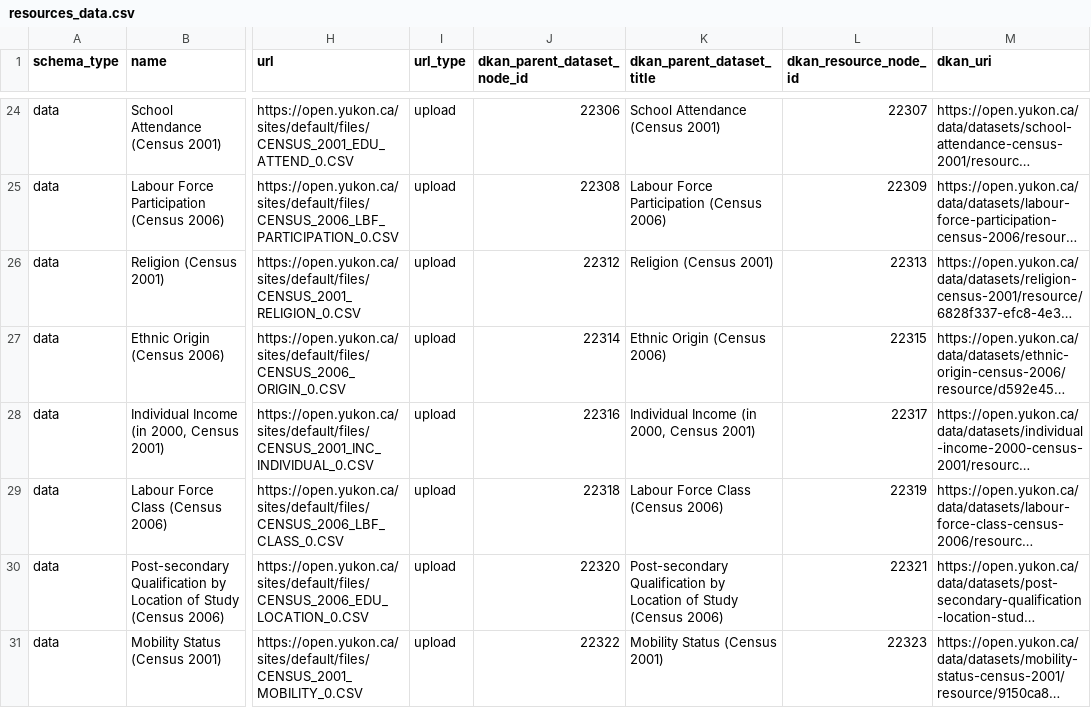
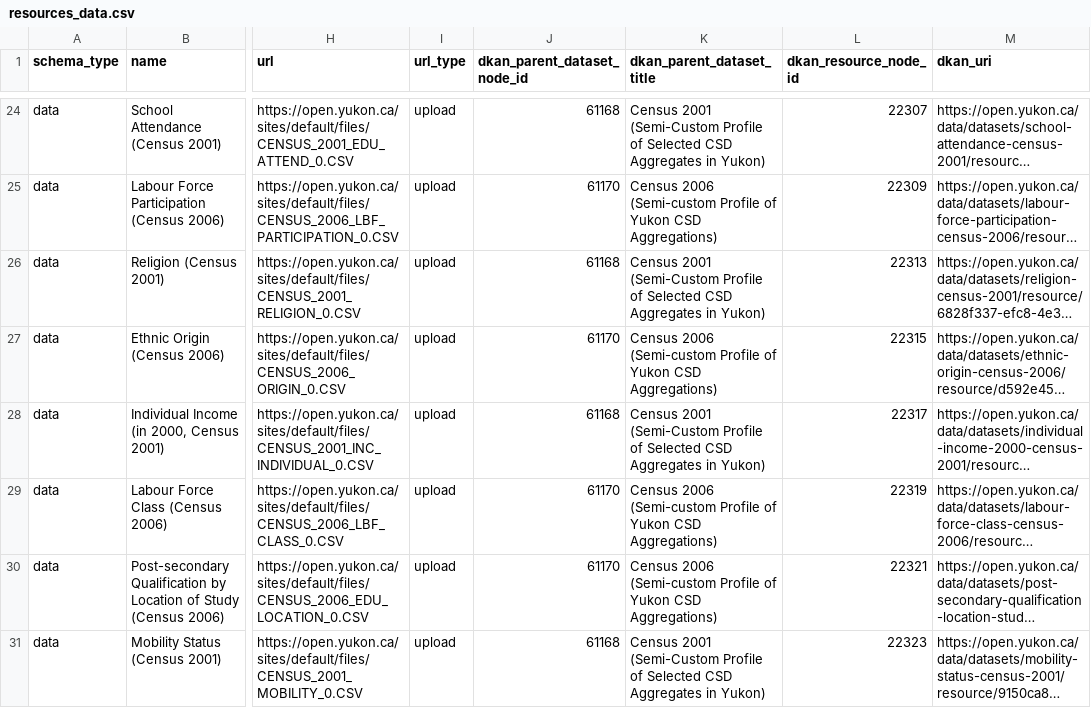
Before and after one commit to ytgov/dkan-to-ckan-csv-migration-r, a CSV file: output/resources_data.csv, drawn as a sheet; only a part is shown, gaps mark what is left out; long unchanged cells end in …; the diff covers the shown part only; the diff names each change by its address in the sheet, - before the commit and + after, or states it on an @@ line.

Commit message:
Consolidating YBS 105 harvest items into per-source datasets

```diff
--- a/output/resources_data.csv
+++ b/output/resources_data.csv
-J24 (dkan_parent_dataset_node_id): 22306
+J24 (dkan_parent_dataset_node_id): 61168
-K24 (dkan_parent_dataset_title): School Attendance (Census 2001)
+K24 (dkan_parent_dataset_title): Census 2001 (Semi-Custom Profile of Selected CSD Aggregates in Yukon)
-J25 (dkan_parent_dataset_node_id): 22308
+J25 (dkan_parent_dataset_node_id): 61170
-K25 (dkan_parent_dataset_title): Labour Force Participation (Census 2006)
+K25 (dkan_parent_dataset_title): Census 2006 (Semi-custom Profile of Yukon CSD Aggregations)
-J26 (dkan_parent_dataset_node_id): 22312
+J26 (dkan_parent_dataset_node_id): 61168
-K26 (dkan_parent_dataset_title): Religion (Census 2001)
+K26 (dkan_parent_dataset_title): Census 2001 (Semi-Custom Profile of Selected CSD Aggregates in Yukon)
-J27 (dkan_parent_dataset_node_id): 22314
+J27 (dkan_parent_dataset_node_id): 61170
-K27 (dkan_parent_dataset_title): Ethnic Origin (Census 2006)
+K27 (dkan_parent_dataset_title): Census 2006 (Semi-custom Profile of Yukon CSD Aggregations)
-J28 (dkan_parent_dataset_node_id): 22316
+J28 (dkan_parent_dataset_node_id): 61168
-K28 (dkan_parent_dataset_title): Individual Income (in 2000, Census 2001)
+K28 (dkan_parent_dataset_title): Census 2001 (Semi-Custom Profile of Selected CSD Aggregates in Yukon)
-J29 (dkan_parent_dataset_node_id): 22318
+J29 (dkan_parent_dataset_node_id): 61170
-K29 (dkan_parent_dataset_title): Labour Force Class (Census 2006)
+K29 (dkan_parent_dataset_title): Census 2006 (Semi-custom Profile of Yukon CSD Aggregations)
-J30 (dkan_parent_dataset_node_id): 22320
+J30 (dkan_parent_dataset_node_id): 61170
-K30 (dkan_parent_dataset_title): Post-secondary Qualification by Location of Study (Census 2006)
+K30 (dkan_parent_dataset_title): Census 2006 (Semi-custom Profile of Yukon CSD Aggregations)
-J31 (dkan_parent_dataset_node_id): 22322
+J31 (dkan_parent_dataset_node_id): 61168
-K31 (dkan_parent_dataset_title): Mobility Status (Census 2001)
+K31 (dkan_parent_dataset_title): Census 2001 (Semi-Custom Profile of Selected CSD Aggregates in Yukon)
```
Also changed, not shown: 164 edited cells elsewhere in this file, output/information.csv, 2 other files.
